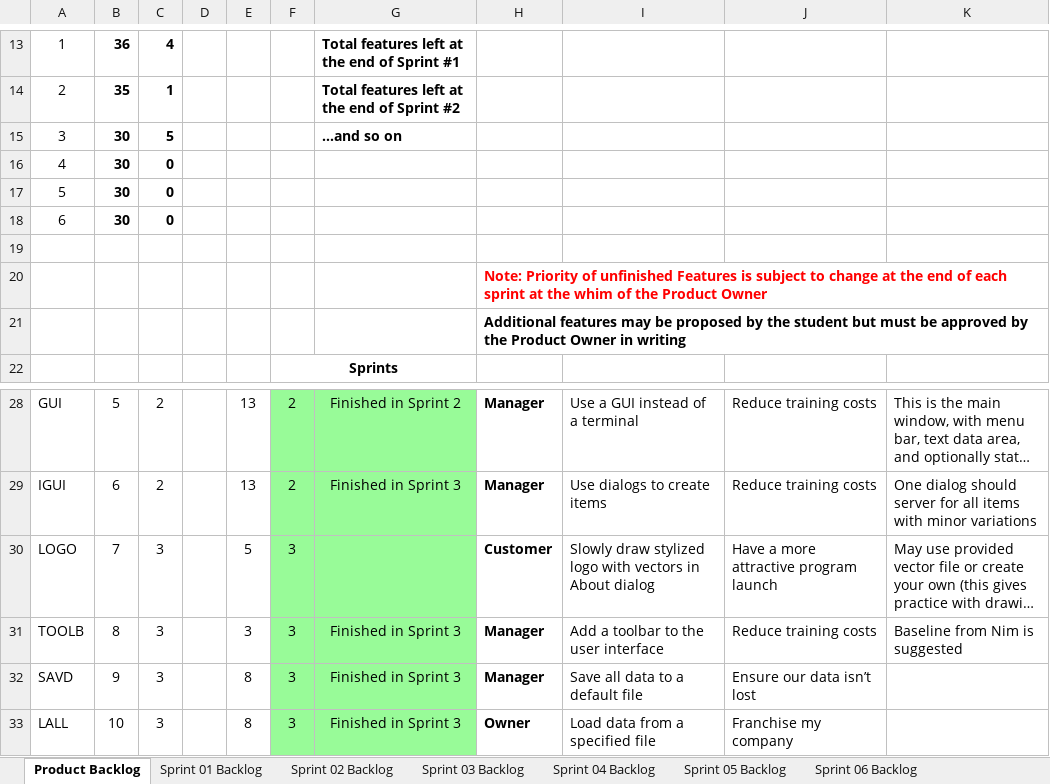
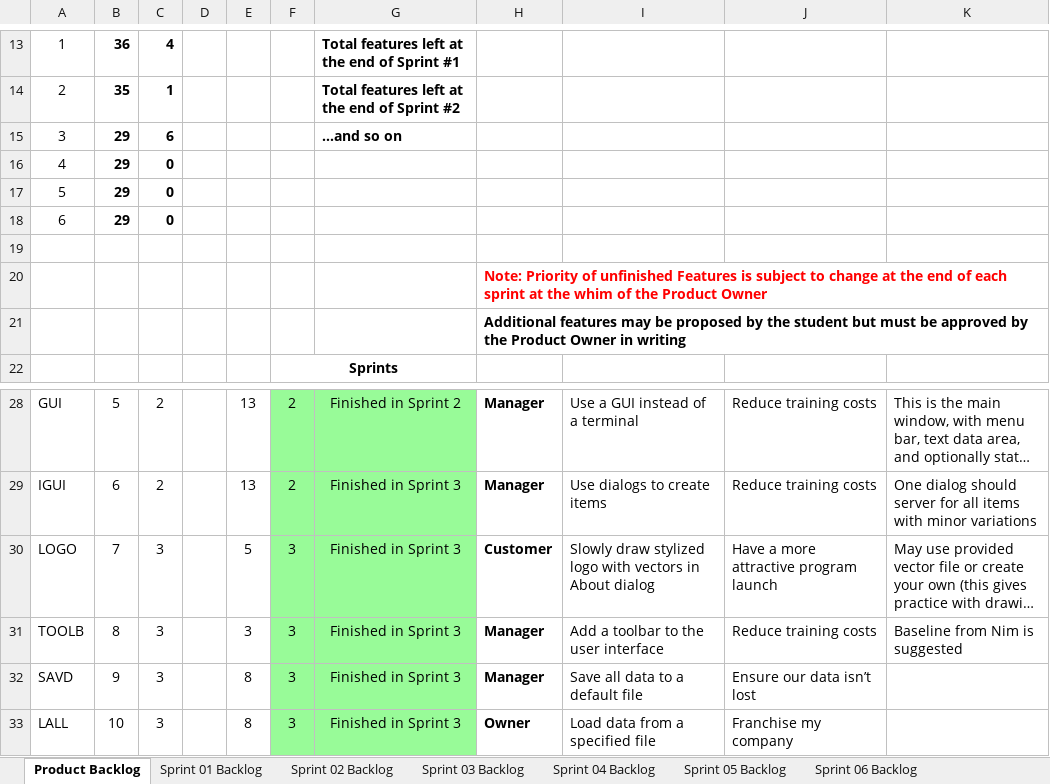
Before and after one commit to rm206/cse1325, an Excel workbook: P07/Scrum_MICE_Sprint_2.xlsx, sheet Product Backlog, drawn as a sheet; only a part is shown, gaps mark what is left out; long unchanged cells end in …; values as stored, in another font and other column widths than the file's, no borders; charts and pictures not drawn; the diff names each change by its address in the sheet, - before the commit and + after, or states it on an @@ line.

```diff
--- a/P07/Scrum_MICE_Sprint_2.xlsx (sheet Product Backlog)
+++ b/P07/Scrum_MICE_Sprint_2.xlsx (sheet Product Backlog)
-B15:B18: 30
+B15:B18: 29
-C15: 5
+C15: 6
-G30: (empty)
+G30: Finished in Sprint 3
```
Also changed, not shown: sheet Sprint 03 Backlog, charts or pictures, 5 other files.
